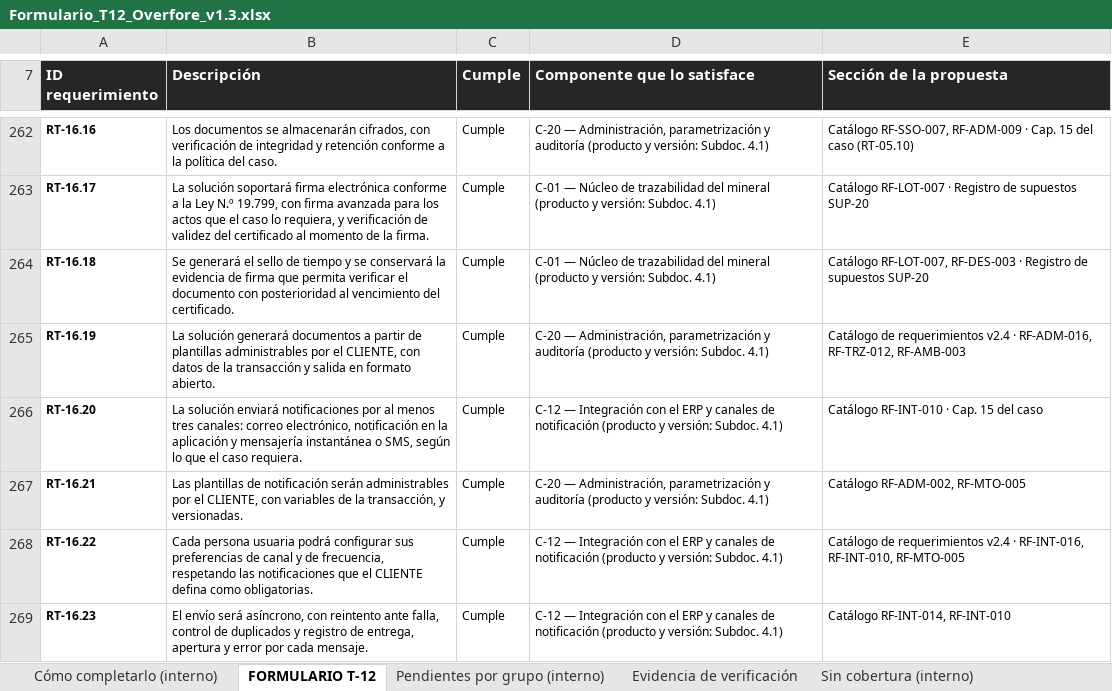
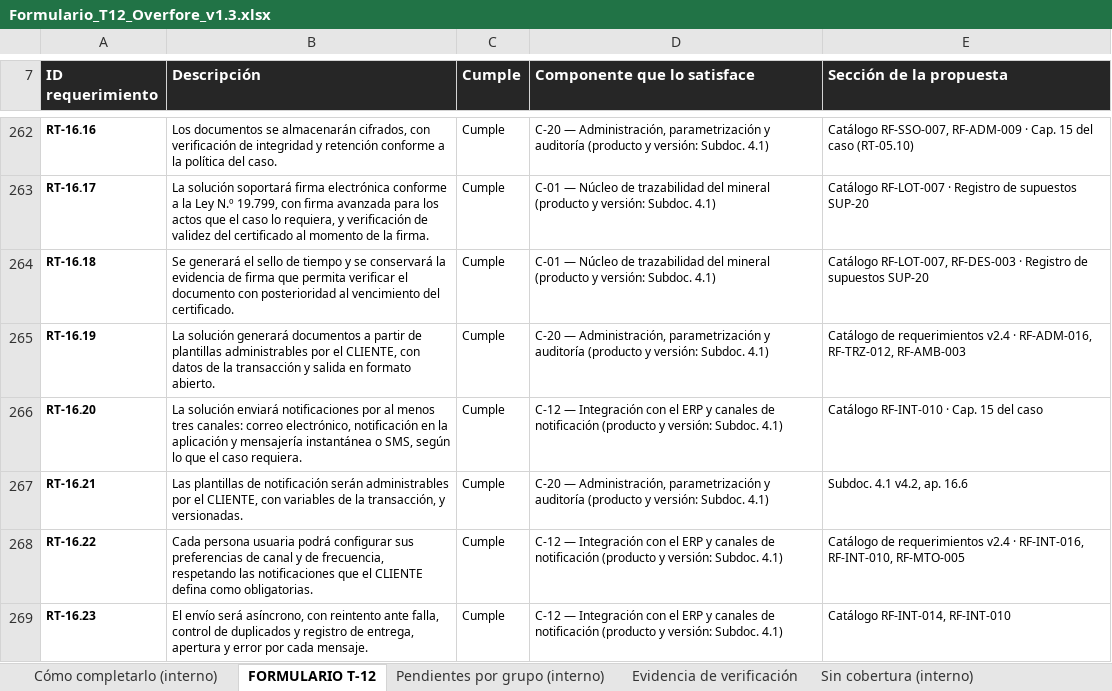
Before and after one commit to LucasDZamora/FEP_Proyecto, an Excel workbook: formulario t-12/Formulario_T12_Overfore_v1.3.xlsx, sheet FORMULARIO T-12, drawn as a sheet; only a part is shown, gaps mark what is left out; values as stored, in another font and other column widths than the file's, no borders; the diff names each change by its address in the sheet, - before the commit and + after, or states it on an @@ line.

```diff
--- a/formulario t-12/Formulario_T12_Overfore_v1.3.xlsx (sheet FORMULARIO T-12)
+++ b/formulario t-12/Formulario_T12_Overfore_v1.3.xlsx (sheet FORMULARIO T-12)
-E267 (Sección de la propuesta): Catálogo RF-ADM-002, RF-MTO-005
+E267 (Sección de la propuesta): Subdoc. 4.1 v4.2, ap. 16.6
```
Also changed, not shown: 4 other files.
